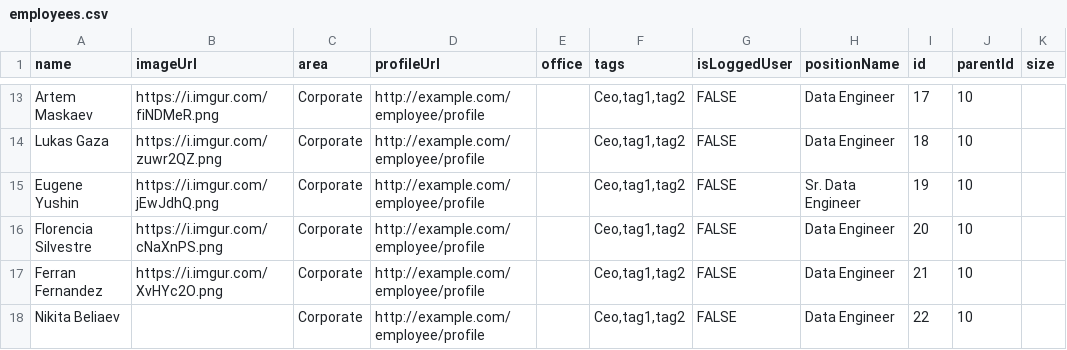
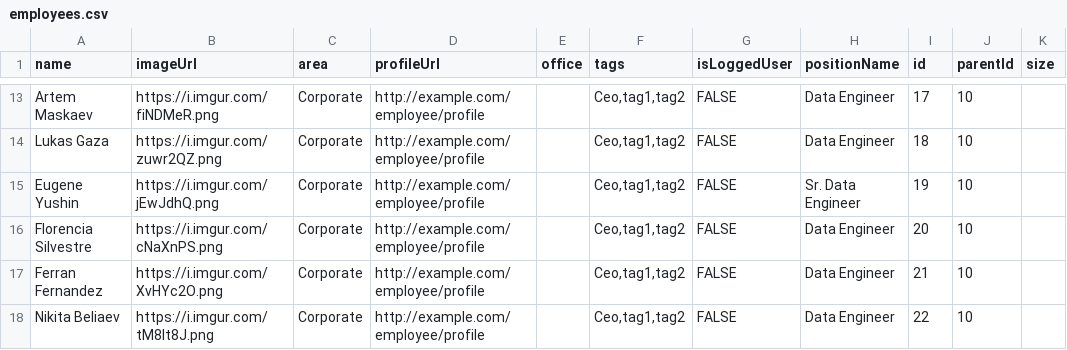
Before and after one commit to pulsepointinc/pulsepointinc.github.io, a CSV file: employees.csv, drawn as a sheet; only a part is shown, gaps mark what is left out.

Commit message:
Update employees.csv

```diff
--- a/employees.csv
+++ b/employees.csv
@@ -17,2 +17,2 @@ Florencia Silvestre, https://i.imgur.com/cNaXnPS.png,Corporate,http://example.co
 Ferran Fernandez, https://i.imgur.com/XvHYc2O.png,Corporate,http://example.com/employee/profile,,"Ceo,tag1,tag2",FALSE,Data Engineer,21,10,
-Nikita Beliaev, ,Corporate,http://example.com/employee/profile,,"Ceo,tag1,tag2",FALSE,Data Engineer,22,10,
+Nikita Beliaev, https://i.imgur.com/tM8It8J.png,Corporate,http://example.com/employee/profile,,"Ceo,tag1,tag2",FALSE,Data Engineer,22,10,
```
